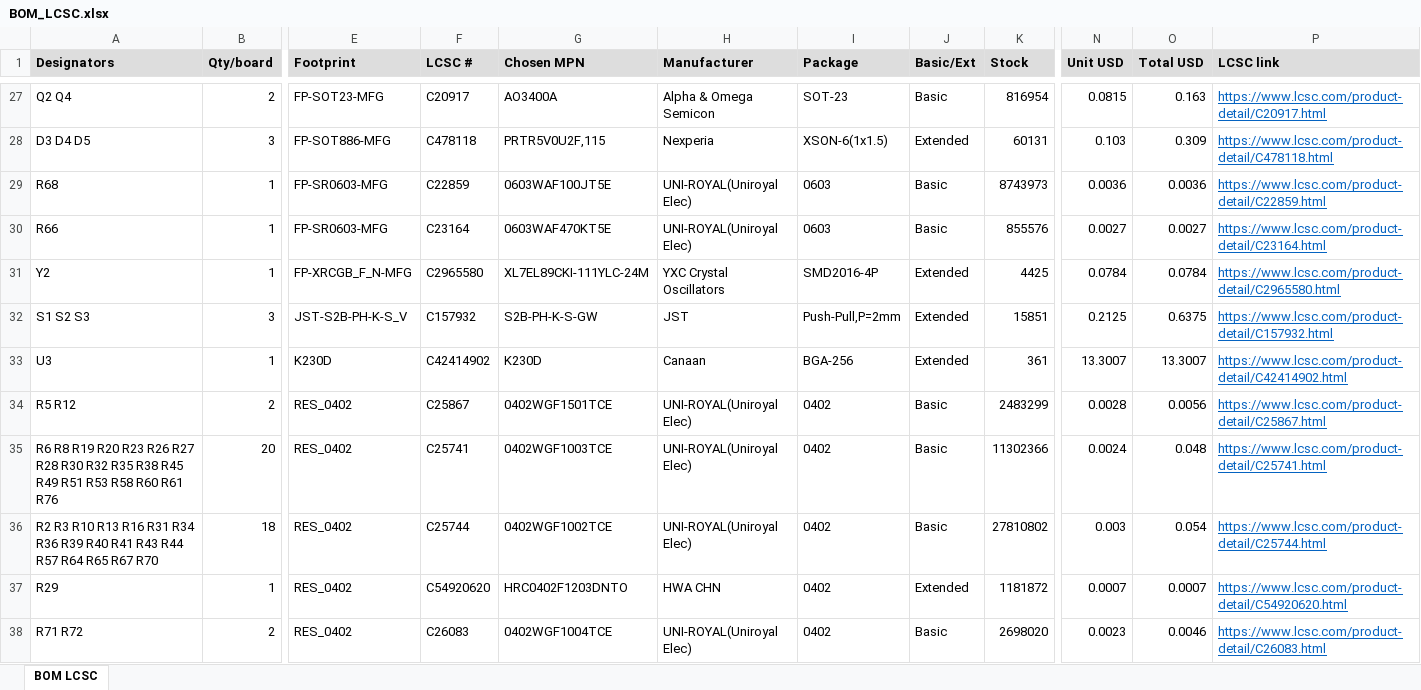
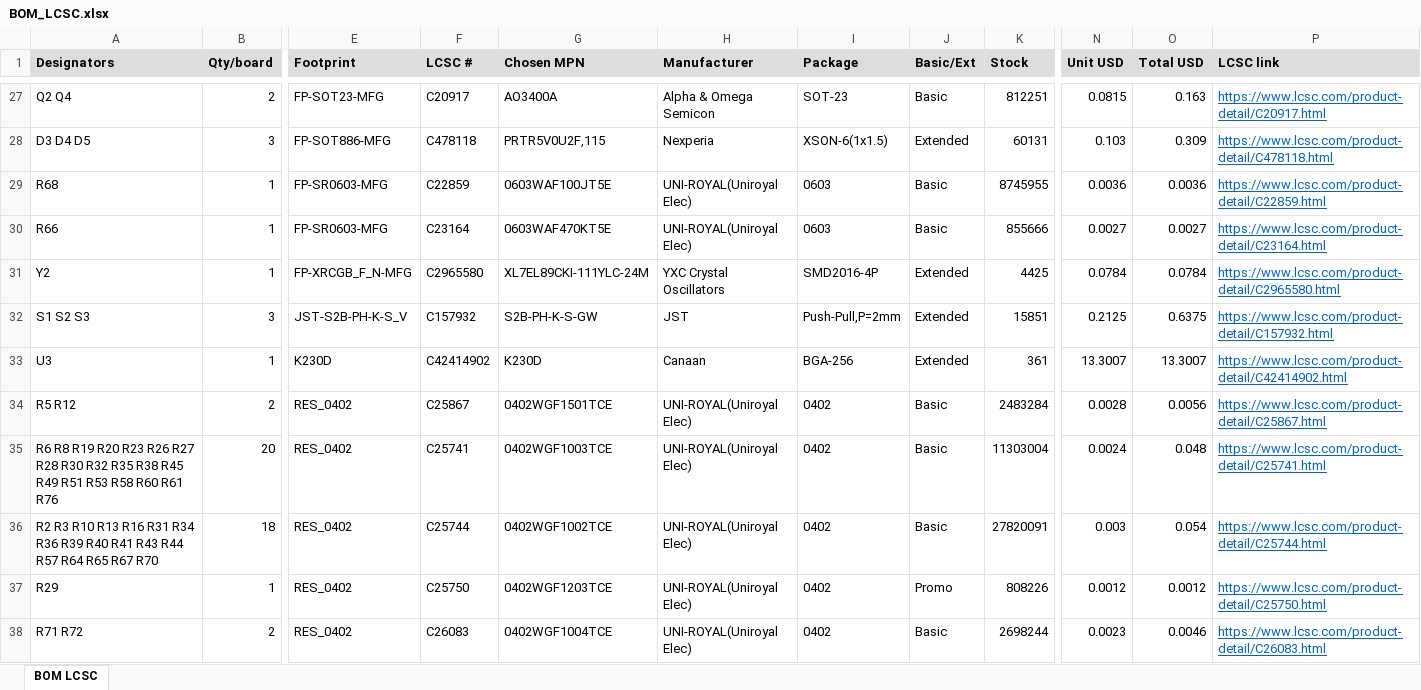
Before and after one commit to vkorehov/LEAKCAM, an Excel workbook: BOM_LCSC.xlsx, sheet BOM LCSC, drawn as a sheet; only a part is shown, gaps mark what is left out; values as stored, in another font and other column widths than the file's, no borders; the diff covers the shown part only; the diff names each change by its address in the sheet, - before the commit and + after, or states it on an @@ line.

Commit message:
Fee-free parts: Promotional Extended included; DSK24 -> promo C22466352, R29 120k -> promo, R22/R50 511k -> 510k promo (3.302 V), C1/C104 -> Basic CL31B105KBHNNNE
JLCPCB_ECONOMIC_PARTS.txt replaces JLCPCB_BASIC_PARTS.txt: all 1586 Basic + Promotional
Extended parts ($0 feeder loading in Economic PCBA), fetched with
componentLibraryType=base + preferredComponentFlag=true + searchType=2.
Order lists label Basic / Promo / Extended.

```diff
--- a/BOM_LCSC.xlsx (sheet BOM LCSC)
+++ b/BOM_LCSC.xlsx (sheet BOM LCSC)
-K27 (Stock): 816954
+K27 (Stock): 812251
-K29 (Stock): 8743973
+K29 (Stock): 8745955
-K30 (Stock): 855576
+K30 (Stock): 855666
-K34 (Stock): 2483299
+K34 (Stock): 2483284
-K35 (Stock): 11302366
+K35 (Stock): 11303004
-K36 (Stock): 27810802
+K36 (Stock): 27820091
-F37 (LCSC #): C54920620
+F37 (LCSC #): C25750
-G37 (Chosen MPN): HRC0402F1203DNTO
+G37 (Chosen MPN): 0402WGF1203TCE
-H37 (Manufacturer): HWA CHN
+H37 (Manufacturer): UNI-ROYAL(Uniroyal Elec)
-J37 (Basic/Ext): Extended
+J37 (Basic/Ext): Promo
-K37 (Stock): 1181872
+K37 (Stock): 808226
-N37 (Unit USD): 0.0007
+N37 (Unit USD): 0.0012
-O37 (Total USD): 0.0007
+O37 (Total USD): 0.0012
-P37 (LCSC link): https://www.lcsc.com/product-detail/C54920620.html
+P37 (LCSC link): https://www.lcsc.com/product-detail/C25750.html
-K38 (Stock): 2698020
+K38 (Stock): 2698244
```
Also changed, not shown: 57 edited cells elsewhere in this sheet, 8 other files.
